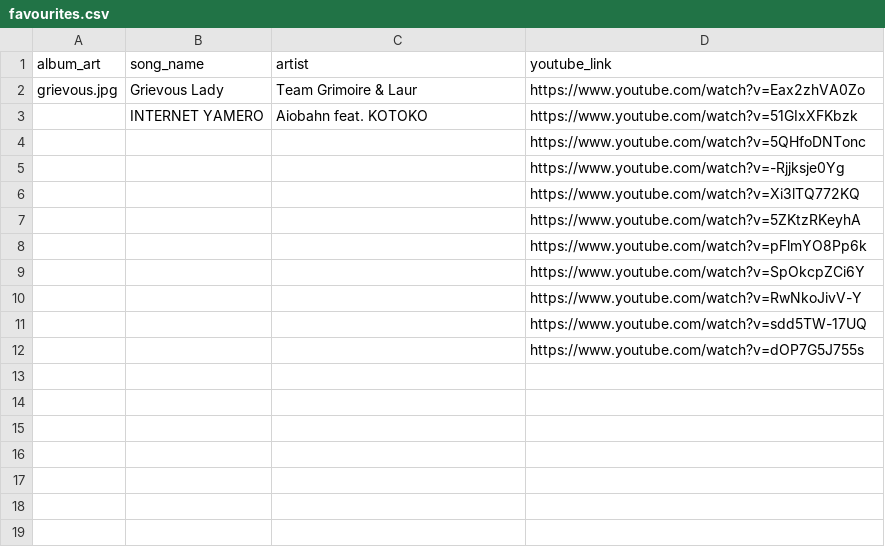
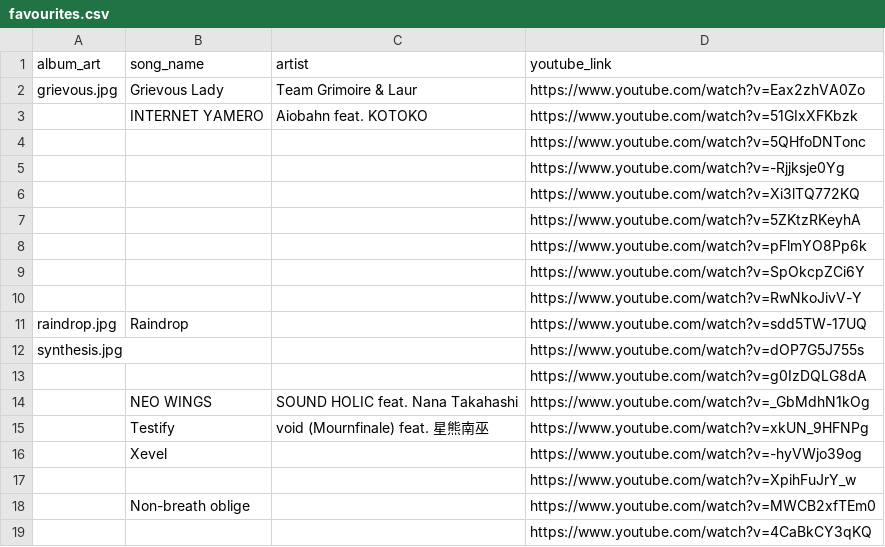
Before and after one commit to joshua-fonseca/music-portfolio, a CSV file: data/favourites.csv, drawn as a sheet.

Commit message:
chore(about me): finalize list of favourite songs

```diff
--- a/data/favourites.csv
+++ b/data/favourites.csv
@@ -10,3 +10,10 @@ grievous.jpg,Grievous Lady,Team Grimoire & Laur,https://www.youtube.com/watch?v=
 ,,,https://www.youtube.com/watch?v=RwNkoJivV-Y
-,,,https://www.youtube.com/watch?v=sdd5TW-17UQ
-,,,https://www.youtube.com/watch?v=dOP7G5J755s
+raindrop.jpg,Raindrop,,https://www.youtube.com/watch?v=sdd5TW-17UQ
+synthesis.jpg,,,https://www.youtube.com/watch?v=dOP7G5J755s
+,,,https://www.youtube.com/watch?v=g0IzDQLG8dA
+,NEO WINGS,SOUND HOLIC feat. Nana Takahashi,https://www.youtube.com/watch?v=_GbMdhN1kOg
+,Testify,void (Mournfinale) feat. 星熊南巫,https://www.youtube.com/watch?v=xkUN_9HFNPg
+,Xevel,,https://www.youtube.com/watch?v=-hyVWjo39og
+,,,https://www.youtube.com/watch?v=XpihFuJrY_w
+,Non-breath oblige,,https://www.youtube.com/watch?v=MWCB2xfTEm0
+,,,https://www.youtube.com/watch?v=4CaBkCY3qKQ
```
Also changed, not shown: 2 other files.
